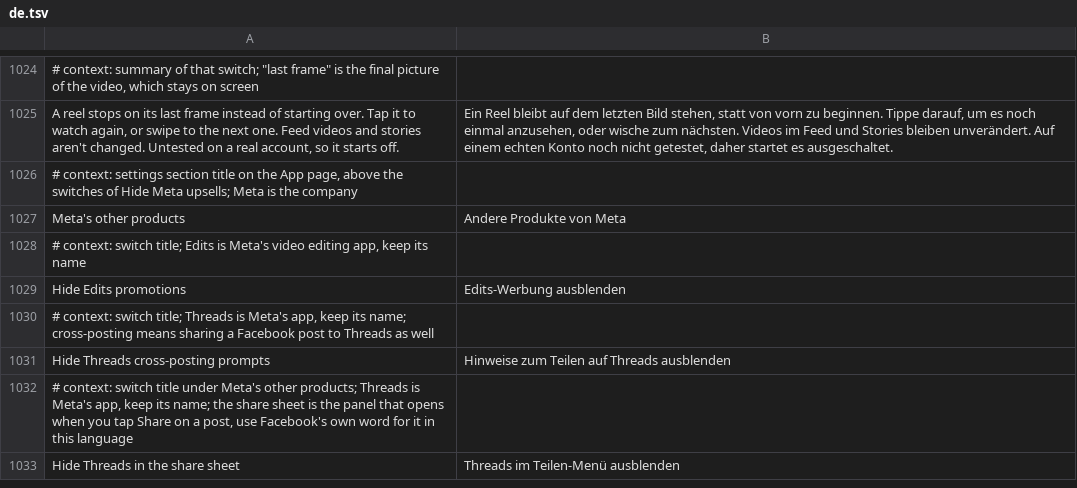
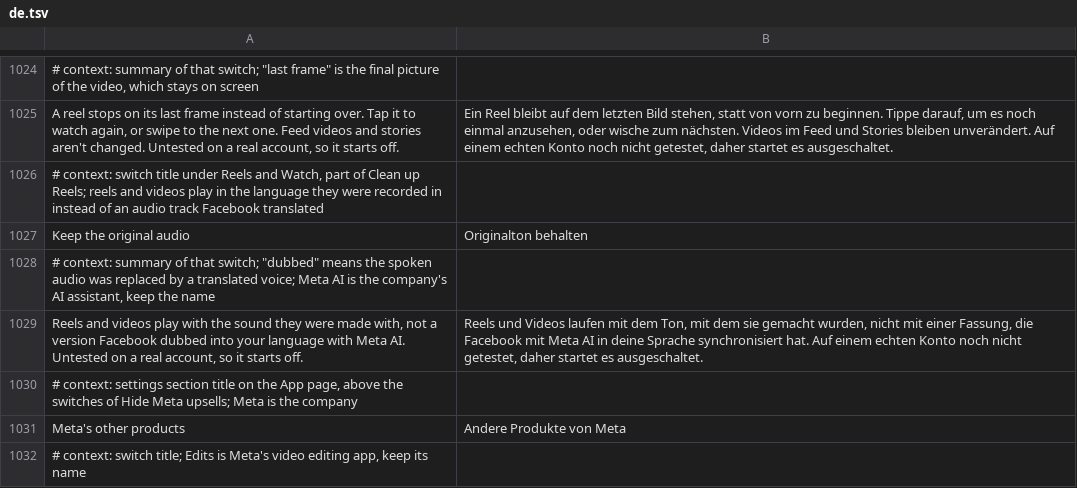
Before and after one commit to JhouHank/HushFacebook, a TSV file: extensions/shared/library/src/main/l10n/de.tsv, drawn as a sheet; only a part is shown, gaps mark what is left out; the shorter side is filled out with more unchanged rows; the diff names each change by its address in the sheet, - before the commit and + after, or states it on an @@ line.

Commit message:
feat(reels): keep reels and videos in their original audio
Facebook dubs some reels and videos into the viewer's language with Meta
AI. Its player asks one synchronized getter which audio language to use,
and the DASH manifest parser keeps only the dubbed audio set in that
language. A new Clean up Reels switch, Keep the original audio (off by
default, under Reels and Watch), empties that answer right after the
getter casts it, so the parser keeps the main audio set.

The getter is found through FbVpsController's read of
HeroPlayerSetting.enableAudioDubbingSupport and the first Function0
supplier it stores after it. The hook goes in before the monitor-exit so
it never lands in the try block whose handler releases the lock.

Refs #148

```diff
--- a/extensions/shared/library/src/main/l10n/de.tsv
+++ b/extensions/shared/library/src/main/l10n/de.tsv
+row 1026: # context: switch title under Reels and Watch, part of Clean up Reels; reels and videos play in the language they were recorded in instead of an audio track Facebook translated
+row 1027: Keep the original audio | Originalton behalten
+row 1028: # context: summary of that switch; "dubbed" means the spoken audio was replaced by a translated voice; Meta AI is the company's AI assistant, keep the name
+row 1029: Reels and videos play with the sound they were made with, not a version Facebook dubbed into your language with Meta AI. Untested on a real account, so it starts off. | Reels und Videos laufen mit dem Ton, mit dem sie gemacht wurden, nicht mit einer Fassung, die Facebook mit Meta AI in deine Sprache synchronisiert hat. Auf einem echten Konto noch nicht getestet, daher startet es ausgeschaltet.
```
Also changed, not shown: extensions/shared/library/src/main/l10n/es.tsv, extensions/shared/library/src/main/l10n/in.tsv, 17 other files.
